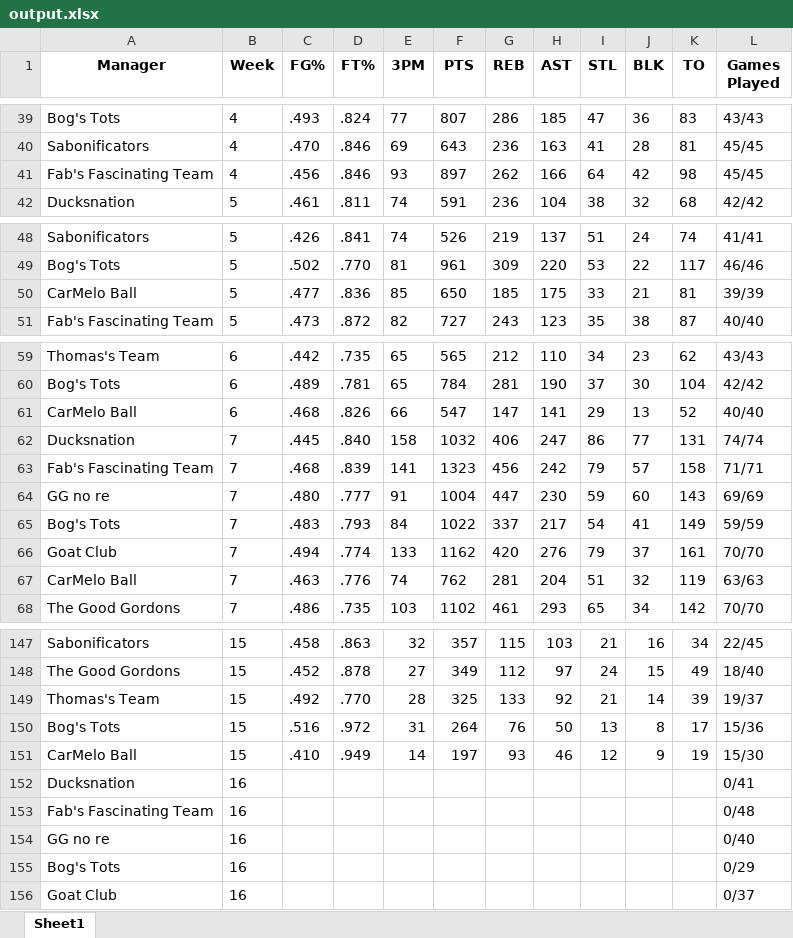
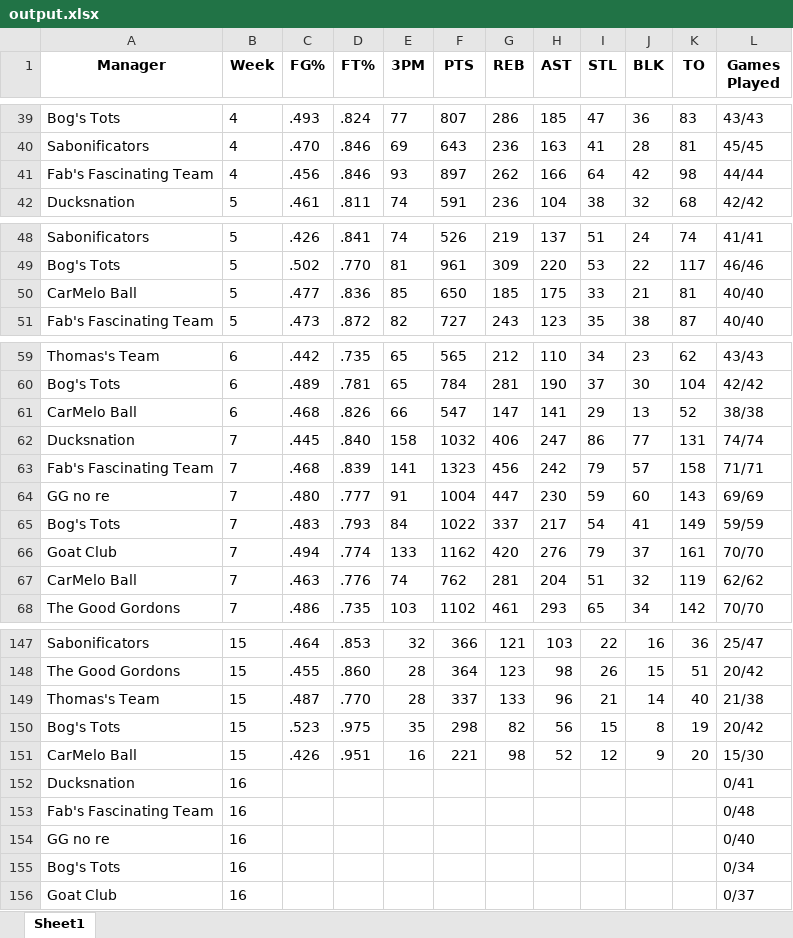
Before and after one commit to jyoun110/FantasyComp, an Excel workbook: output.xlsx, sheet Sheet1, drawn as a sheet; only a part is shown, gaps mark what is left out; values as stored, in another font and other column widths than the file's, no borders; removed rows and columns are numbered as before the commit, all else as after; the diff covers the shown part only; the diff names each change by its address in the sheet, - before the commit and + after, or states it on an @@ line.

```diff
--- a/output.xlsx (sheet Sheet1)
+++ b/output.xlsx (sheet Sheet1)
-L41 (Games Played): 45/45
+L41 (Games Played): 44/44
-L50 (Games Played): 39/39
+L50 (Games Played): 40/40
-L61 (Games Played): 40/40
+L61 (Games Played): 38/38
-L67 (Games Played): 63/63
+L67 (Games Played): 62/62
-C147 (FG%): .458
+C147 (FG%): .464
-D147 (FT%): .863
+D147 (FT%): .853
-F147 (PTS): 357
+F147 (PTS): 366
-G147 (REB): 115
+G147 (REB): 121
-I147 (STL): 21
+I147 (STL): 22
-K147 (TO): 34
+K147 (TO): 36
-L147 (Games Played): 22/45
+L147 (Games Played): 25/47
-row 148: The Good Gordons | 15 | .452 | .878 | 27 | 349 | 112 | 97 | 24 | 15 | 49 | 18/40
+row 148: The Good Gordons | 15 | .455 | .860 | 28 | 364 | 123 | 98 | 26 | 15 | 51 | 20/42
-C149 (FG%): .492
+C149 (FG%): .487
-F149 (PTS): 325
+F149 (PTS): 337
-H149 (AST): 92
+H149 (AST): 96
-K149 (TO): 39
+K149 (TO): 40
-L149 (Games Played): 19/37
+L149 (Games Played): 21/38
-row 150: Bog's Tots | 15 | .516 | .972 | 31 | 264 | 76 | 50 | 13 | 8 | 17 | 15/36
+row 150: Bog's Tots | 15 | .523 | .975 | 35 | 298 | 82 | 56 | 15 | 8 | 19 | 20/42
-C151 (FG%): .410
+C151 (FG%): .426
-D151 (FT%): .949
+D151 (FT%): .951
-E151 (3PM): 14
+E151 (3PM): 16
-F151 (PTS): 197
+F151 (PTS): 221
-G151 (REB): 93
+G151 (REB): 98
-H151 (AST): 46
+H151 (AST): 52
-K151 (TO): 19
+K151 (TO): 20
-L155 (Games Played): 0/29
+L155 (Games Played): 0/34
```
Also changed, not shown: 2 added rows, 2 removed rows and 34 edited cells elsewhere in this sheet.
